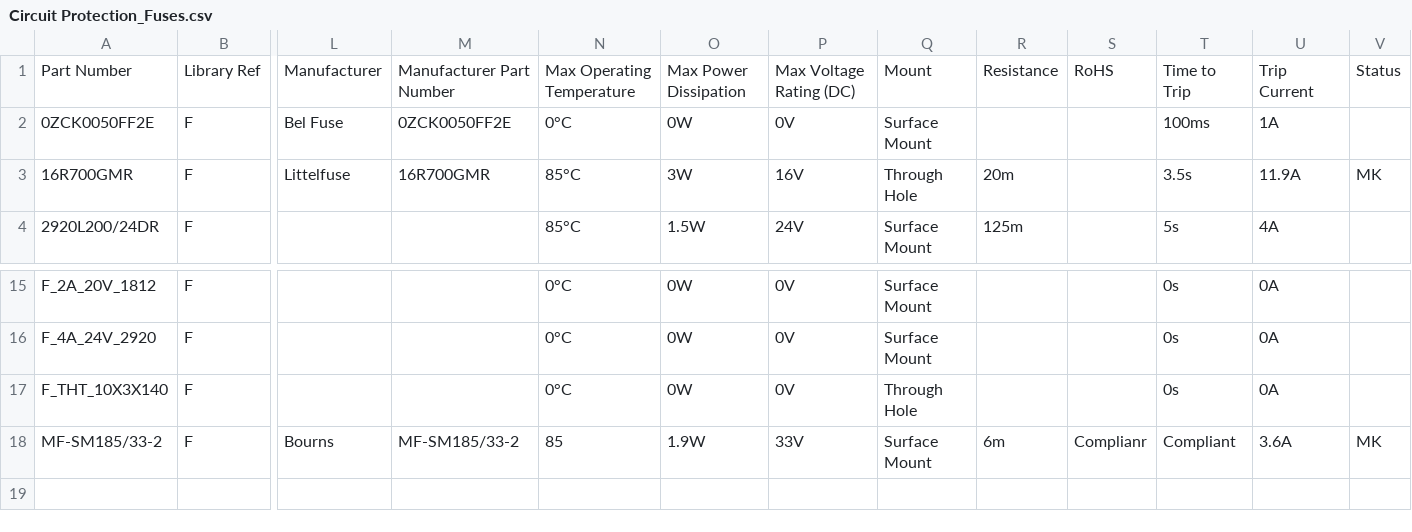
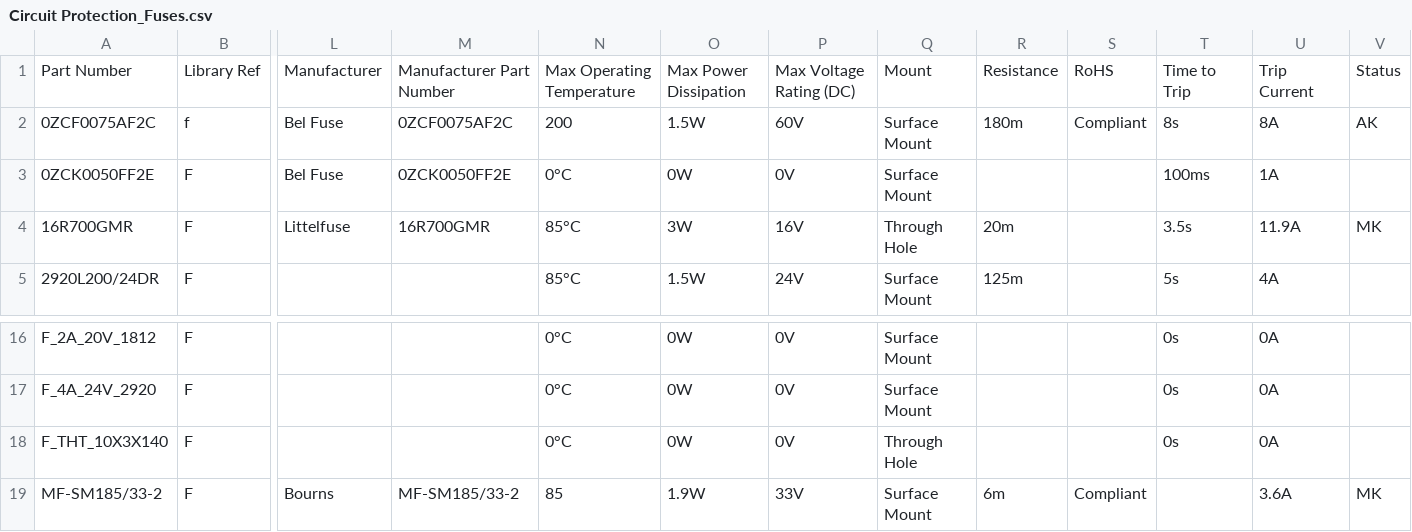
Before and after one commit to mszkowalik/7Sigma, a CSV file: _export/Circuit Protection_Fuses.csv, drawn as a sheet; only a part is shown, gaps mark what is left out; addresses are those after the commit; rows hold the shown columns only; the diff names each change by its address in the sheet, - before the commit and + after, or states it on an @@ line.

```diff
--- a/_export/Circuit Protection_Fuses.csv
+++ b/_export/Circuit Protection_Fuses.csv
+row 2: 0ZCF0075AF2C | f | Bel Fuse | 0ZCF0075AF2C | 200 | 1.5W | 60V | Surface Mount | 180m | Compliant | 8s | 8A | AK
-S19: Complianr
+S19: Compliant
-T19: Compliant
+T19: (empty)
```
Also changed, not shown: _export/Capacitors_MLCC.csv, _export/Connectors_Headers.csv, 3 other files.
